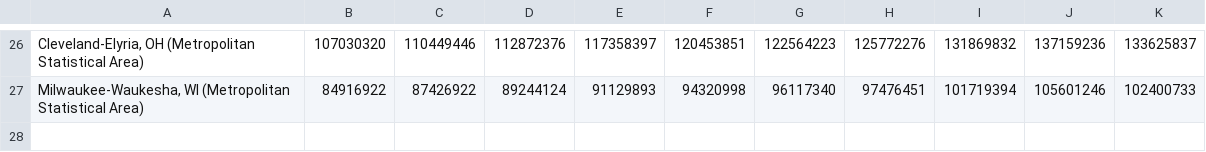
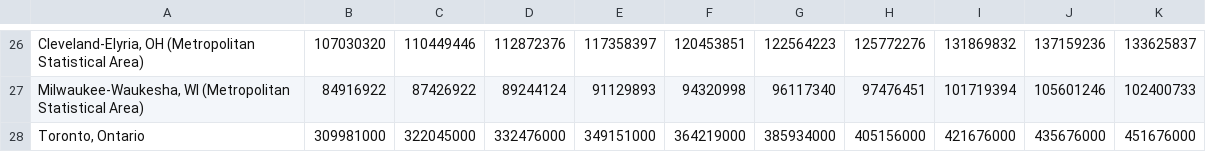
Before and after one commit to jacobmwise/info4310-final-project, a CSV file: data/gdp.csv, drawn as a sheet; only a part is shown, gaps mark what is left out; the diff names each change by its address in the sheet, - before the commit and + after, or states it on an @@ line.

```diff
--- a/data/gdp.csv
+++ b/data/gdp.csv
+row 28: Toronto, Ontario | 309981000 | 322045000 | 332476000 | 349151000 | 364219000 | 385934000 | 405156000 | 421676000 | 435676000 | 451676000
```
Also changed, not shown: 3 other files.
